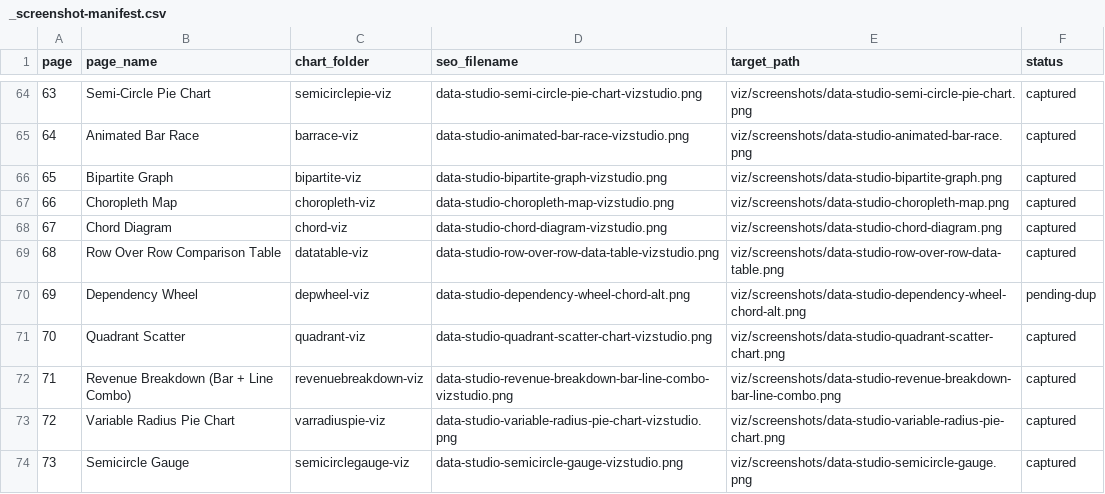
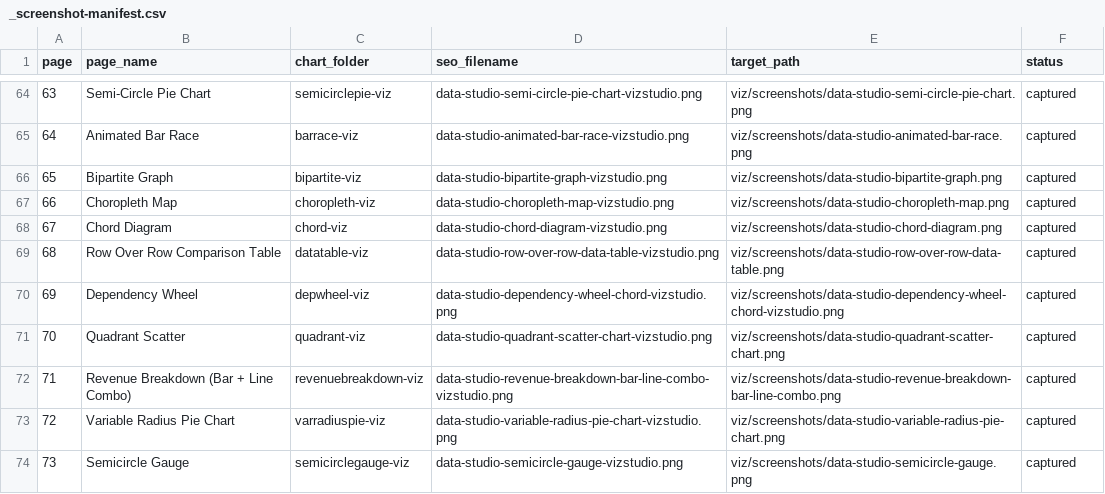
Before and after one commit to Knight05/vizstudio, a CSV file: public/screenshots/_screenshot-manifest.csv, drawn as a sheet; only a part is shown, gaps mark what is left out; the diff covers the shown part only.

Commit message:
Dashboard: fix 2x2 Matrix (id oppositediagram->2x2matrix: icon, screenshot, gs:// add-path, copy) + repair 7 broken screenshot mappings; home: remove hero icon marquee

```diff
--- a/public/screenshots/_screenshot-manifest.csv
+++ b/public/screenshots/_screenshot-manifest.csv
@@ -69,3 +69,3 @@ page,page_name,chart_folder,seo_filename,target_path,status
 68,Row Over Row Comparison Table,datatable-viz,data-studio-row-over-row-data-table-vizstudio.png,viz/screenshots/data-studio-row-over-row-data-table.png,captured
-69,Dependency Wheel,depwheel-viz,data-studio-dependency-wheel-chord-alt.png,viz/screenshots/data-studio-dependency-wheel-chord-alt.png,pending-dup
+69,Dependency Wheel,depwheel-viz,data-studio-dependency-wheel-chord-vizstudio.png,viz/screenshots/data-studio-dependency-wheel-chord-vizstudio.png,captured
 70,Quadrant Scatter,quadrant-viz,data-studio-quadrant-scatter-chart-vizstudio.png,viz/screenshots/data-studio-quadrant-scatter-chart.png,captured
```
Also changed, not shown: 19 edited cells elsewhere in this file, 4 other files.
